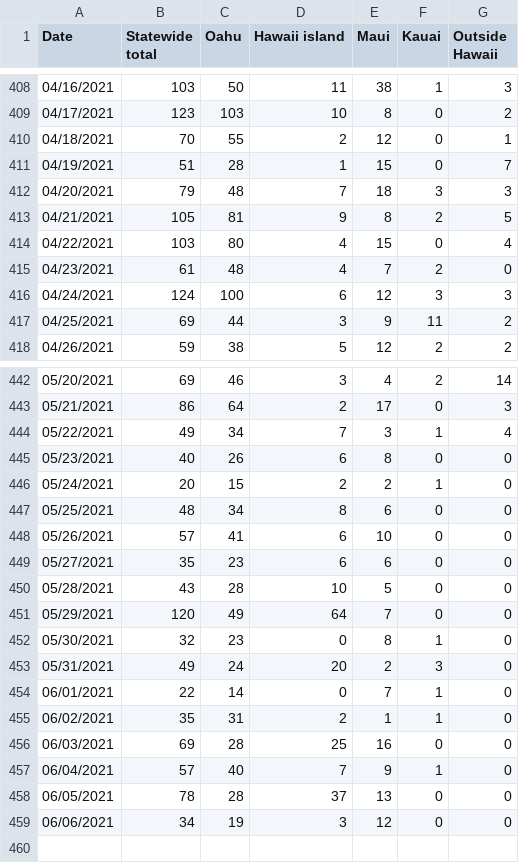
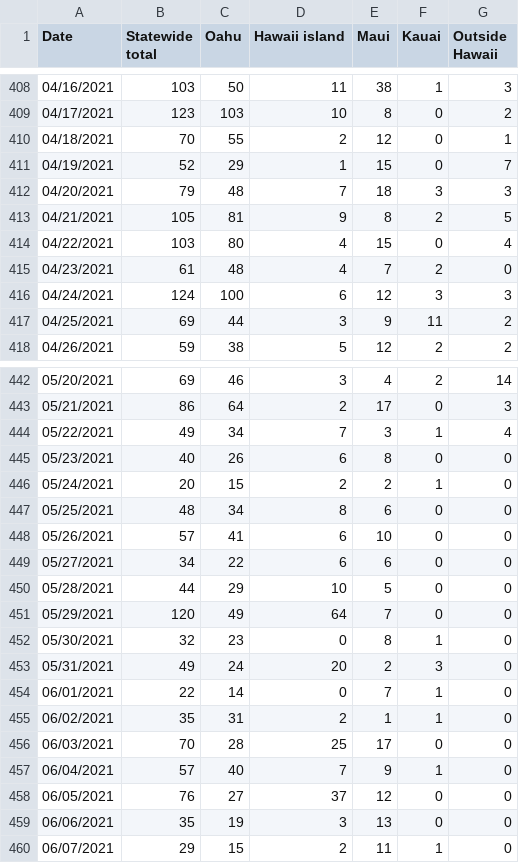
Before and after one commit to webb001/webb001.github.io, a CSV file: daily.csv, drawn as a sheet; only a part is shown, gaps mark what is left out.

```diff
--- a/daily.csv
+++ b/daily.csv
@@ -410,3 +410,3 @@ Date,Statewide total,Oahu,Hawaii island,Maui,Kauai,Outside Hawaii
 04/18/2021,70,55,2,12,0,1
-04/19/2021,51,28,1,15,0,7
+04/19/2021,52,29,1,15,0,7
 04/20/2021,79,48,7,18,3,3
@@ -448,4 +448,4 @@ Date,Statewide total,Oahu,Hawaii island,Maui,Kauai,Outside Hawaii
 05/26/2021,57,41,6,10,0,0
-05/27/2021,35,23,6,6,0,0
-05/28/2021,43,28,10,5,0,0
+05/27/2021,34,22,6,6,0,0
+05/28/2021,44,29,10,5,0,0
 05/29/2021,120,49,64,7,0,0
@@ -455,5 +455,6 @@ Date,Statewide total,Oahu,Hawaii island,Maui,Kauai,Outside Hawaii
 06/02/2021,35,31,2,1,1,0
-06/03/2021,69,28,25,16,0,0
+06/03/2021,70,28,25,17,0,0
 06/04/2021,57,40,7,9,1,0
-06/05/2021,78,28,37,13,0,0
-06/06/2021,34,19,3,12,0,0
+06/05/2021,76,27,37,12,0,0
+06/06/2021,35,19,3,13,0,0
+06/07/2021,29,15,2,11,1,0
```
Also changed, not shown: 7 other files.
